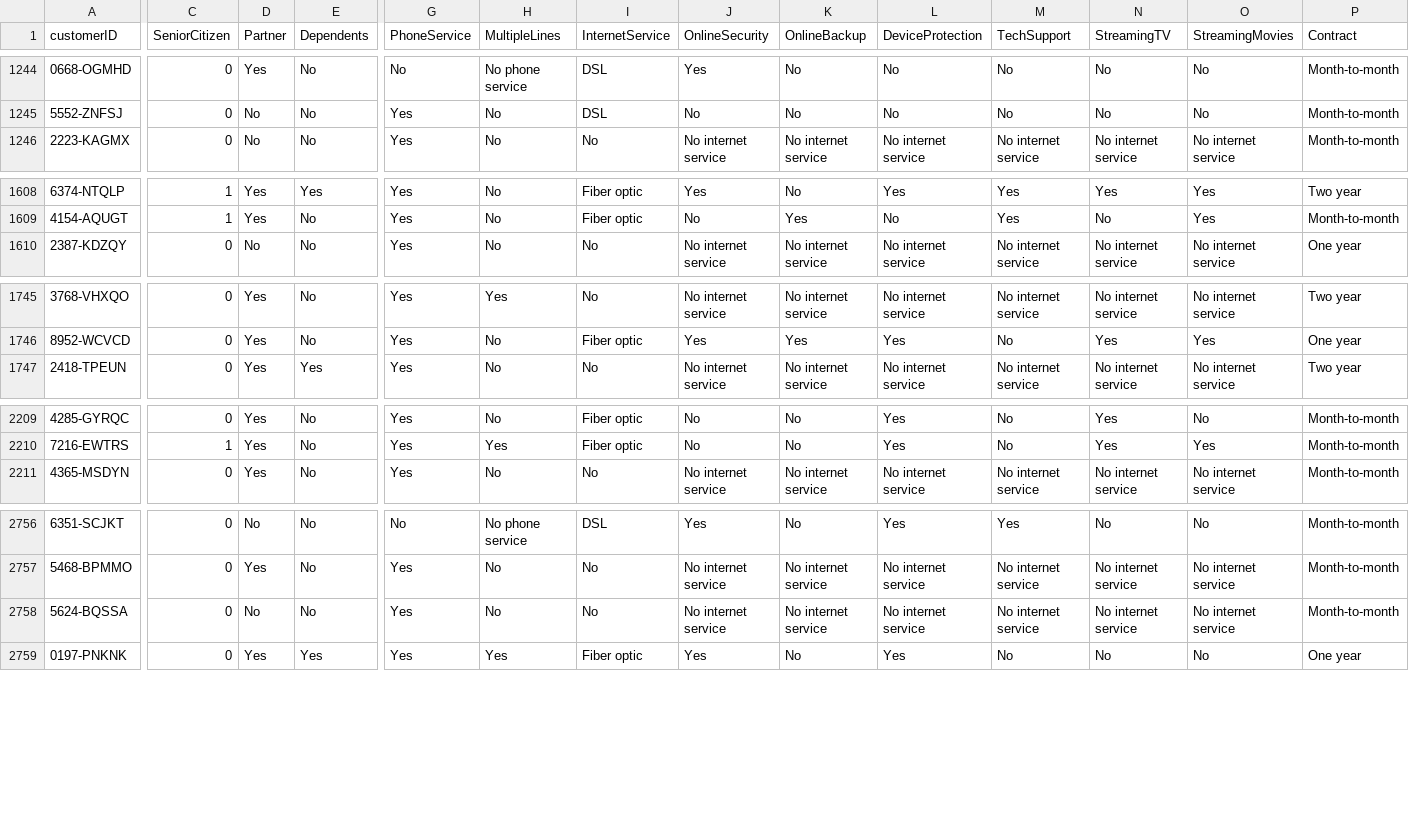
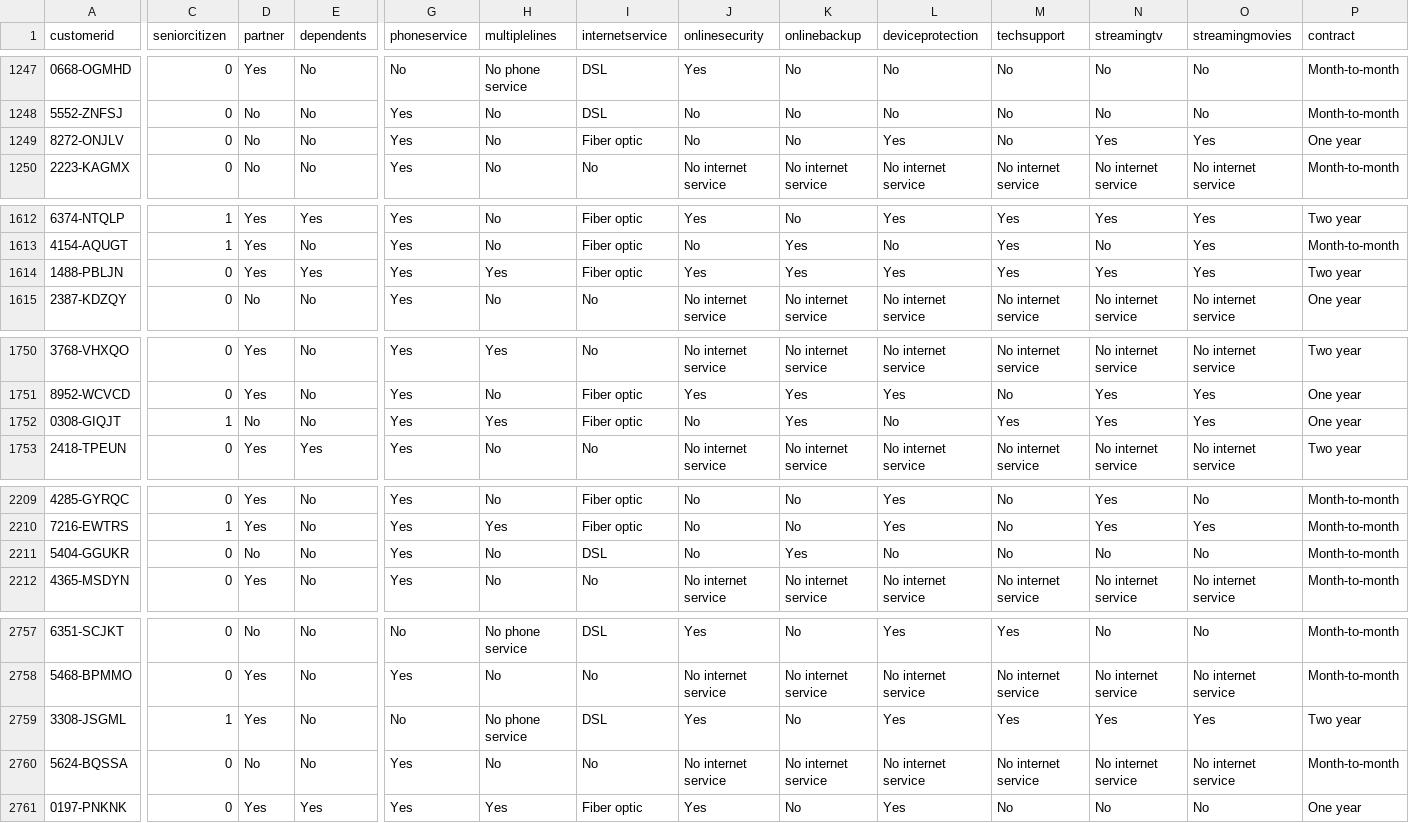
Before and after one commit to Sujitha-Anbazhagan/Data_Analytics_Internship, a CSV file: notebooks/cleaned_telco_customer.csv, drawn as a sheet; only a part is shown, gaps mark what is left out; the diff covers the shown part only; the diff names each change by its address in the sheet, - before the commit and + after, or states it on an @@ line.

Commit message:
Fix column name mismatches and complete model building pipeline
- Fixed all mixed-case column references to use lowercase (customerid, totalcharges, churn)
- Resolved KeyError issues in both EDA and model building notebooks
- Corrected one-hot encoding logic to preserve target variable integrity
- Successfully executed data cleaning, feature engineering, and train-test split
- Trained both Logistic Regression and Random Forest models
- Generated predictions and model evaluation metrics
- Added feature importance analysis for Random Forest classifier
- Model saved for production deployment

```diff
--- a/notebooks/cleaned_telco_customer.csv
+++ b/notebooks/cleaned_telco_customer.csv
-A1: customerID
+A1: customerid
-C1: SeniorCitizen
+C1: seniorcitizen
-D1: Partner
+D1: partner
-E1: Dependents
+E1: dependents
-G1: PhoneService
+G1: phoneservice
-H1: MultipleLines
+H1: multiplelines
-I1: InternetService
+I1: internetservice
-J1: OnlineSecurity
+J1: onlinesecurity
-K1: OnlineBackup
+K1: onlinebackup
-L1: DeviceProtection
+L1: deviceprotection
-M1: TechSupport
+M1: techsupport
-N1: StreamingTV
+N1: streamingtv
-O1: StreamingMovies
+O1: streamingmovies
-P1: Contract
+P1: contract
@@ row 2026 moved to row 1249: 8272-ONJLV @@
@@ row 2027 moved to row 1614: 1488-PBLJN @@
@@ row 2028 moved to row 1752: 0308-GIQJT @@
@@ row 4044 moved to row 2211: 5404-GGUKR @@
@@ row 4045 moved to row 2759: 3308-JSGML @@
```
Also changed, not shown: 3 moved rows and 5 edited cells elsewhere in this file, 7 other files.
